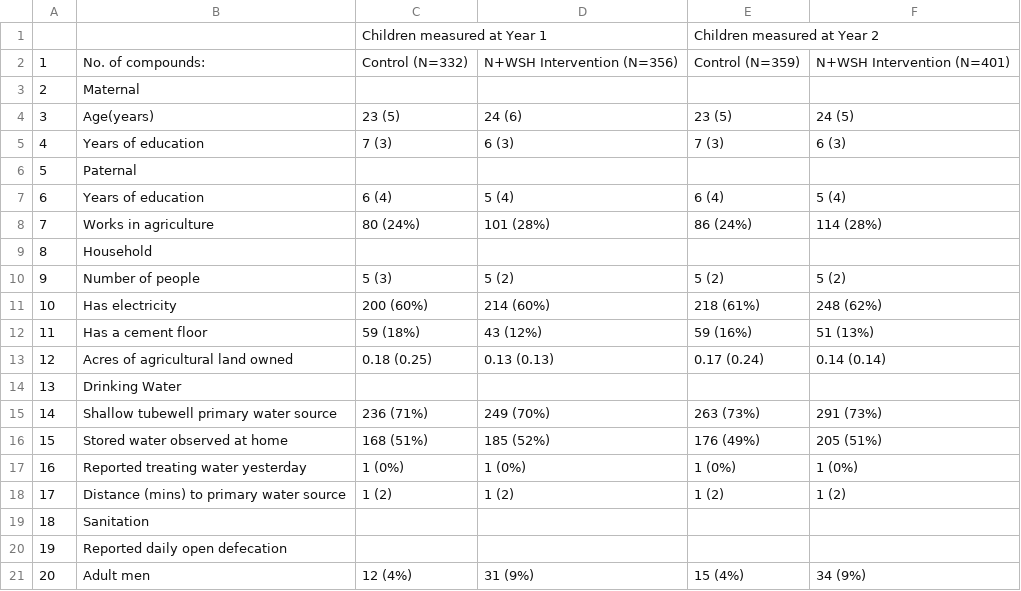
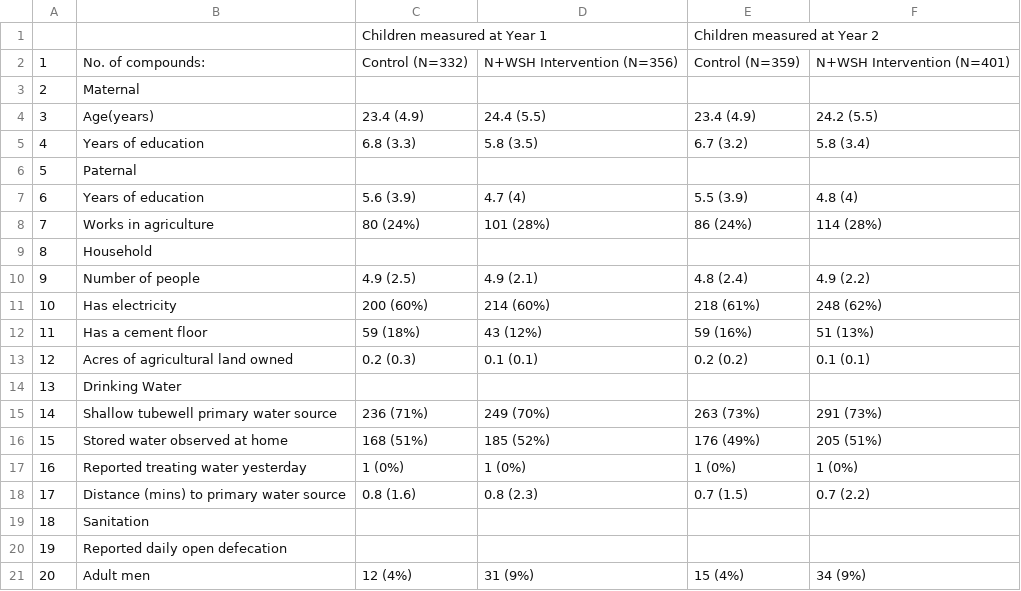
Before and after one commit to washb-eed-substudies/wash-stress, a CSV file: tables/main/stress_table1.csv, drawn as a sheet; only a part is shown.

```diff
--- a/tables/main/stress_table1.csv
+++ b/tables/main/stress_table1.csv
@@ -3,12 +3,12 @@
 "2","Maternal"," "," "," "," "
-"3","Age(years)","23 (5)","24 (6)","23 (5)","24 (5)"
-"4","Years of education","7 (3)","6 (3)","7 (3)","6 (3)"
+"3","Age(years)","23.4 (4.9)","24.4 (5.5)","23.4 (4.9)","24.2 (5.5)"
+"4","Years of education","6.8 (3.3)","5.8 (3.5)","6.7 (3.2)","5.8 (3.4)"
 "5","Paternal"," "," "," "," "
-"6","Years of education","6 (4)","5 (4)","6 (4)","5 (4)"
+"6","Years of education","5.6 (3.9)","4.7 (4)","5.5 (3.9)","4.8 (4)"
 "7","Works in agriculture","80 (24%)","101 (28%)","86 (24%)","114 (28%)"
 "8","Household"," "," "," "," "
-"9","Number of people","5 (3)","5 (2)","5 (2)","5 (2)"
+"9","Number of people","4.9 (2.5)","4.9 (2.1)","4.8 (2.4)","4.9 (2.2)"
 "10","Has electricity","200 (60%)","214 (60%)","218 (61%)","248 (62%)"
 "11","Has a cement floor","59 (18%)","43 (12%)","59 (16%)","51 (13%)"
-"12","Acres of agricultural land owned","0.18 (0.25)","0.13 (0.13)","0.17 (0.24)","0.14 (0.14)"
+"12","Acres of agricultural land owned","0.2 (0.3)","0.1 (0.1)","0.2 (0.2)","0.1 (0.1)"
 "13","Drinking Water"," "," "," "," "
@@ -17,3 +17,3 @@
 "16","Reported treating water yesterday","1 (0%)","1 (0%)","1 (0%)","1 (0%)"
-"17","Distance (mins) to primary water source","1 (2)","1 (2)","1 (2)","1 (2)"
+"17","Distance (mins) to primary water source","0.8 (1.6)","0.8 (2.3)","0.7 (1.5)","0.7 (2.2)"
 "18","Sanitation"," "," "," "," "
```
Also changed, not shown: 13 other files.
